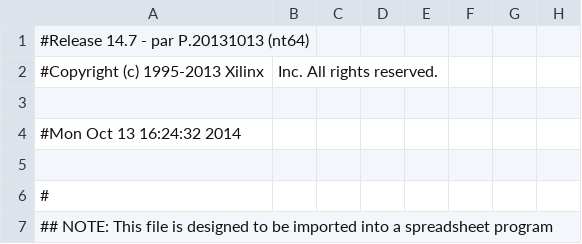
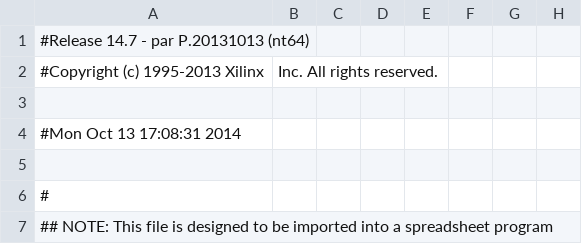
Before and after one commit to waissbluth/lab-digitales, a CSV file: Experiencia_4/Modulos_Waissbluth/Exp4/pong_pad.csv, drawn as a sheet; only a part is shown; the diff names each change by its address in the sheet, - before the commit and + after, or states it on an @@ line.

```diff
--- a/Experiencia_4/Modulos_Waissbluth/Exp4/pong_pad.csv
+++ b/Experiencia_4/Modulos_Waissbluth/Exp4/pong_pad.csv
-A4: #Mon Oct 13 16:24:32 2014
+A4: #Mon Oct 13 17:08:31 2014
```
Also changed, not shown: 46 other files.
